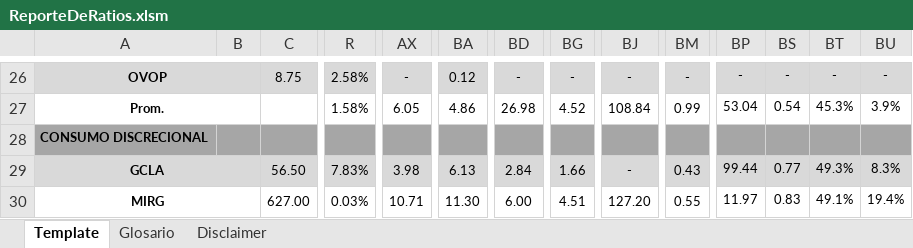
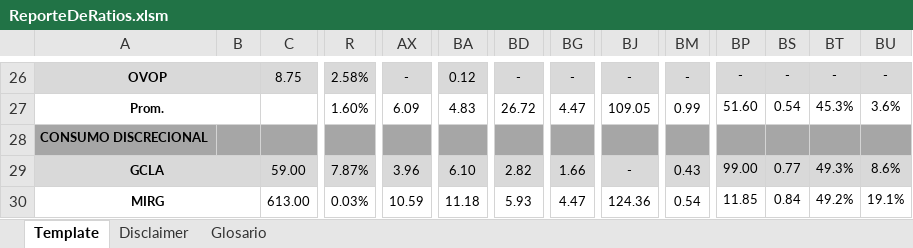
Before and after one commit to invertironlineargentina/APISamples, an Excel workbook: excel/ReporteDeRatios.xlsm, sheet Template, drawn as a sheet; only a part is shown, gaps mark what is left out; values as stored, in another font and other column widths than the file's, no borders; charts and pictures not drawn; the diff covers the shown part only; the diff names each change by its address in the sheet, - before the commit and + after, or states it on an @@ line.

```diff
--- a/excel/ReporteDeRatios.xlsm (sheet Template)
+++ b/excel/ReporteDeRatios.xlsm (sheet Template)
@@ sheet tab order changed: Template | Disclaimer | Glosario @@
-R27: 1.58%
+R27: 1.60%
-AX27: 6.05
+AX27: 6.09
-BA27: 4.86
+BA27: 4.83
-BD27: 26.98
+BD27: 26.72
-BG27: 4.52
+BG27: 4.47
-BJ27: 108.84
+BJ27: 109.05
-BP27: 53.04
+BP27: 51.60
-BU27: 3.9%
+BU27: 3.6%
-C29: 56.50
+C29: 59.00
-R29: 7.83%
+R29: 7.87%
-AX29: 3.98
+AX29: 3.96
-BA29: 6.13
+BA29: 6.10
-BD29: 2.84
+BD29: 2.82
-BP29: 99.44
+BP29: 99.00
-BU29: 8.3%
+BU29: 8.6%
-C30: 627.00
+C30: 613.00
-AX30: 10.71
+AX30: 10.59
-BA30: 11.30
+BA30: 11.18
-BD30: 6.00
+BD30: 5.93
-BG30: 4.51
+BG30: 4.47
-BJ30: 127.20
+BJ30: 124.36
-BM30: 0.55
+BM30: 0.54
-BP30: 11.97
+BP30: 11.85
-BS30: 0.83
+BS30: 0.84
-BT30: 49.1%
+BT30: 49.2%
-BU30: 19.4%
+BU30: 19.1%
```
Also changed, not shown: 2 added rows, 2 removed rows and 708 edited cells elsewhere in this sheet, sheet Glosario, sheet Disclaimer.
